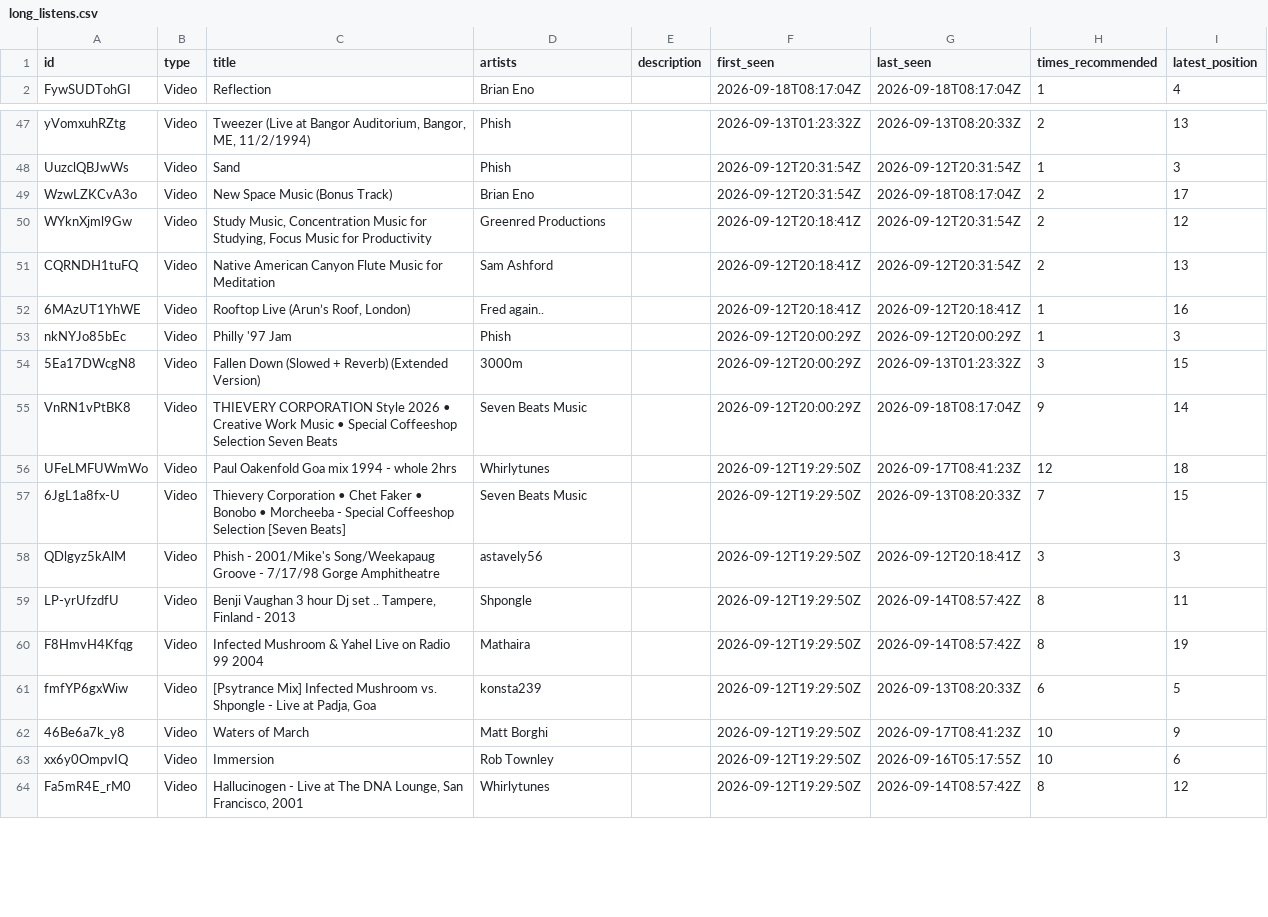
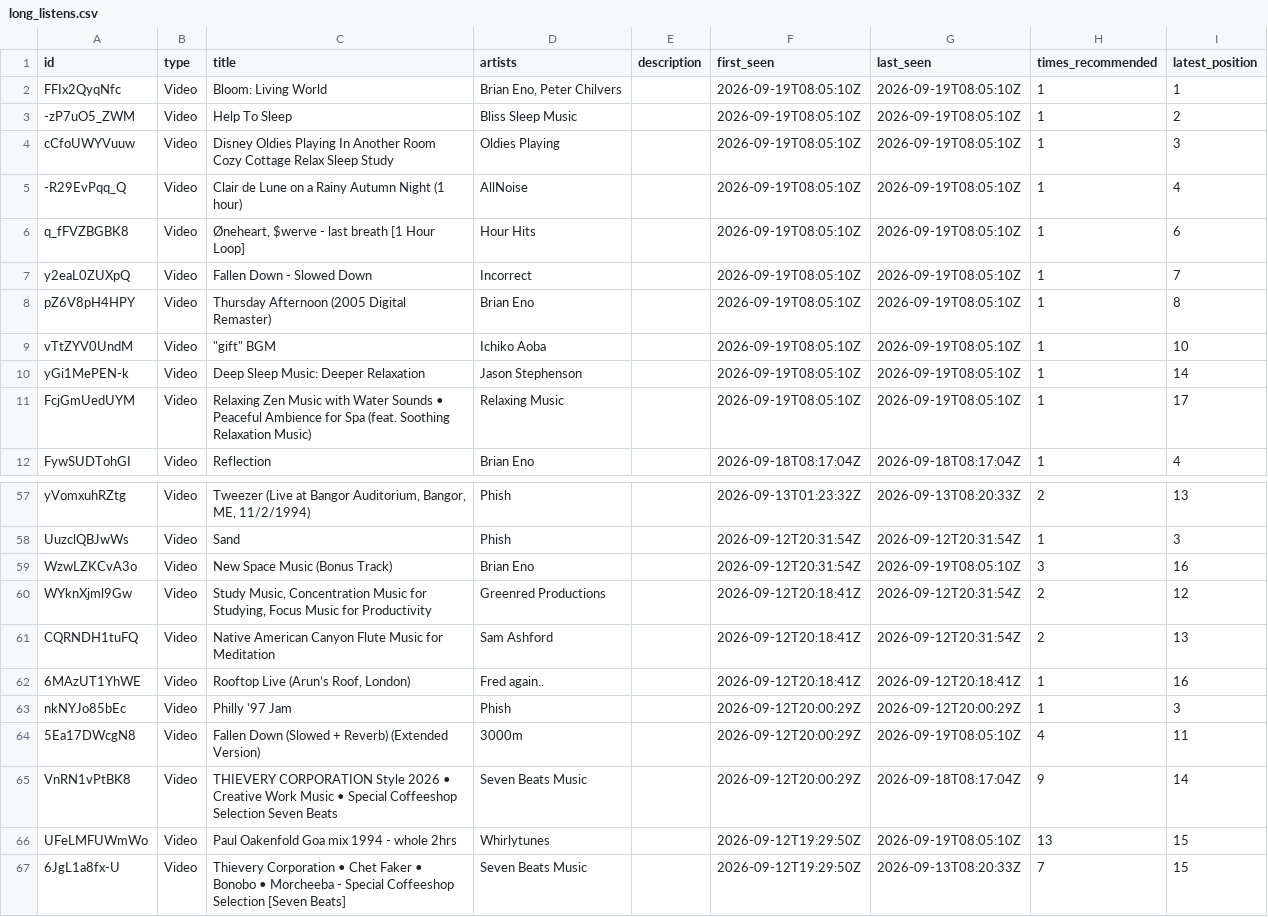
Before and after one commit to jwenerd/ytm-dl, a CSV file: output/home/long_listens.csv, drawn as a sheet; only a part is shown, gaps mark what is left out; the shorter side is filled out with more unchanged rows; the diff covers the shown part only.

```diff
--- a/output/home/long_listens.csv
+++ b/output/home/long_listens.csv
@@ -1,2 +1,12 @@
 id,type,title,artists,description,first_seen,last_seen,times_recommended,latest_position
+FFIx2QyqNfc,Video,Bloom: Living World,"Brian Eno, Peter Chilvers",,2026-09-19T08:05:10Z,2026-09-19T08:05:10Z,1,1
+-zP7uO5_ZWM,Video,Help To Sleep,Bliss Sleep Music,,2026-09-19T08:05:10Z,2026-09-19T08:05:10Z,1,2
+cCfoUWYVuuw,Video,Disney Oldies Playing In Another Room Cozy Cottage Relax Sleep Study,Oldies Playing,,2026-09-19T08:05:10Z,2026-09-19T08:05:10Z,1,3
+-R29EvPqq_Q,Video,Clair de Lune on a Rainy Autumn Night (1 hour),AllNoise,,2026-09-19T08:05:10Z,2026-09-19T08:05:10Z,1,4
+q_fFVZBGBK8,Video,"Øneheart, $werve - last breath [1 Hour Loop]",Hour Hits,,2026-09-19T08:05:10Z,2026-09-19T08:05:10Z,1,6
+y2eaL0ZUXpQ,Video,Fallen Down - Slowed Down,Incorrect,,2026-09-19T08:05:10Z,2026-09-19T08:05:10Z,1,7
+pZ6V8pH4HPY,Video,Thursday Afternoon (2005 Digital Remaster),Brian Eno,,2026-09-19T08:05:10Z,2026-09-19T08:05:10Z,1,8
+vTtZYV0UndM,Video,"""gift"" BGM",Ichiko Aoba,,2026-09-19T08:05:10Z,2026-09-19T08:05:10Z,1,10
+yGi1MePEN-k,Video,Deep Sleep Music: Deeper Relaxation,Jason Stephenson,,2026-09-19T08:05:10Z,2026-09-19T08:05:10Z,1,14
+FcjGmUedUYM,Video,Relaxing Zen Music with Water Sounds • Peaceful Ambience for Spa (feat. Soothing Relaxation Music),Relaxing Music,,2026-09-19T08:05:10Z,2026-09-19T08:05:10Z,1,17
 FywSUDTohGI,Video,Reflection,Brian Eno,,2026-09-18T08:17:04Z,2026-09-18T08:17:04Z,1,4
@@ -48,3 +58,3 @@ yVomxuhRZtg,Video,"Tweezer (Live at Bangor Auditorium, Bangor, ME, 11/2/1994)",P
 UuzclQBJwWs,Video,Sand,Phish,,2026-09-12T20:31:54Z,2026-09-12T20:31:54Z,1,3
-WzwLZKCvA3o,Video,New Space Music (Bonus Track),Brian Eno,,2026-09-12T20:31:54Z,2026-09-18T08:17:04Z,2,17
+WzwLZKCvA3o,Video,New Space Music (Bonus Track),Brian Eno,,2026-09-12T20:31:54Z,2026-09-19T08:05:10Z,3,16
 WYknXjml9Gw,Video,"Study Music, Concentration Music for Studying, Focus Music for Productivity",Greenred Productions,,2026-09-12T20:18:41Z,2026-09-12T20:31:54Z,2,12
@@ -53,5 +63,5 @@ CQRNDH1tuFQ,Video,Native American Canyon Flute Music for Meditation,Sam Ashford,
 nkNYJo85bEc,Video,Philly '97 Jam,Phish,,2026-09-12T20:00:29Z,2026-09-12T20:00:29Z,1,3
-5Ea17DWcgN8,Video,Fallen Down (Slowed + Reverb) (Extended Version),3000m,,2026-09-12T20:00:29Z,2026-09-13T01:23:32Z,3,15
+5Ea17DWcgN8,Video,Fallen Down (Slowed + Reverb) (Extended Version),3000m,,2026-09-12T20:00:29Z,2026-09-19T08:05:10Z,4,11
 VnRN1vPtBK8,Video,THIEVERY CORPORATION Style 2026 • Creative Work Music • Special Coffeeshop Selection Seven Beats,Seven Beats Music,,2026-09-12T20:00:29Z,2026-09-18T08:17:04Z,9,14
-UFeLMFUWmWo,Video,Paul Oakenfold Goa mix 1994 - whole 2hrs,Whirlytunes,,2026-09-12T19:29:50Z,2026-09-17T08:41:23Z,12,18
+UFeLMFUWmWo,Video,Paul Oakenfold Goa mix 1994 - whole 2hrs,Whirlytunes,,2026-09-12T19:29:50Z,2026-09-19T08:05:10Z,13,15
 6JgL1a8fx-U,Video,Thievery Corporation • Chet Faker • Bonobo • Morcheeba - Special Coffeeshop Selection [Seven Beats],Seven Beats Music,,2026-09-12T19:29:50Z,2026-09-13T08:20:33Z,7,15
```
Also changed, not shown: 16 edited cells elsewhere in this file, output/home/quick_picks.csv, output/mixes/energy_supermix.csv, 57 other files.
